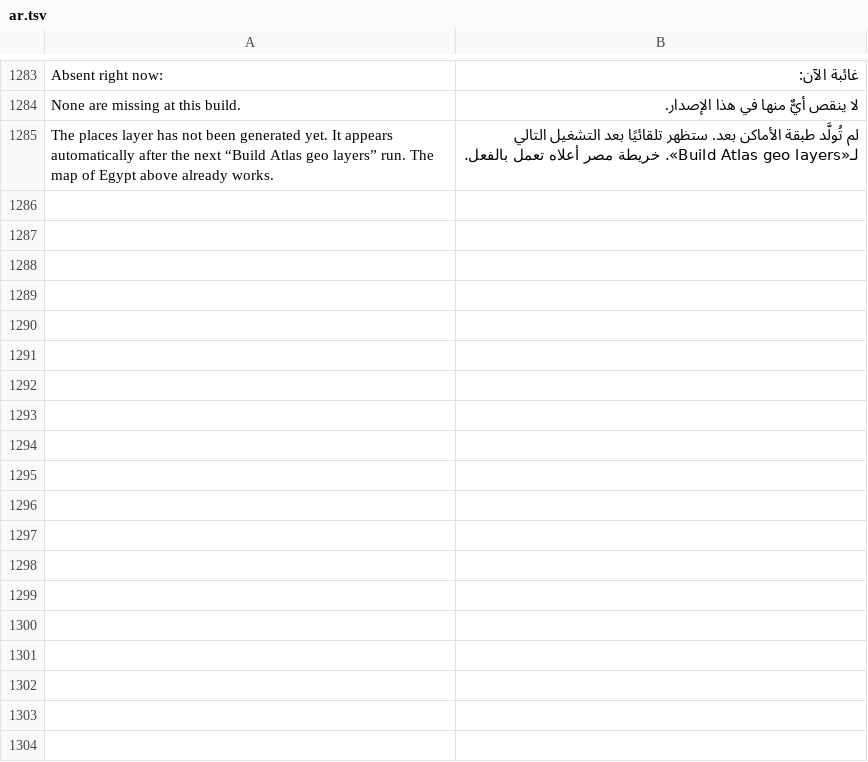
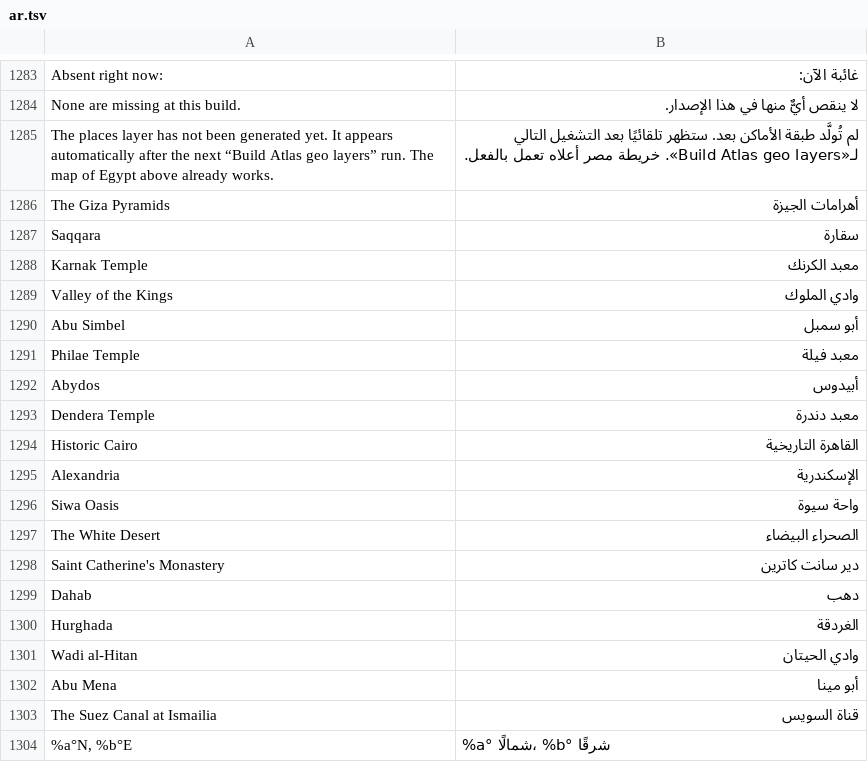
Before and after one commit to AhmedNasr289/egybi, a TSV file: backend/i18n/ar.tsv, drawn as a sheet; only a part is shown, gaps mark what is left out.

```diff
--- a/backend/i18n/ar.tsv
+++ b/backend/i18n/ar.tsv
@@ -1285 +1285,20 @@ None are missing at this build.	لا ينقص أيٌّ منها في هذا ال
 The places layer has not been generated yet. It appears automatically after the next “Build Atlas geo layers” run. The map of Egypt above already works.	لم تُولَّد طبقة الأماكن بعد. ستظهر تلقائيًا بعد التشغيل التالي لـ«Build Atlas geo layers». خريطة مصر أعلاه تعمل بالفعل.
+The Giza Pyramids	أهرامات الجيزة
+Saqqara	سقارة
+Karnak Temple	معبد الكرنك
+Valley of the Kings	وادي الملوك
+Abu Simbel	أبو سمبل
+Philae Temple	معبد فيلة
+Abydos	أبيدوس
+Dendera Temple	معبد دندرة
+Historic Cairo	القاهرة التاريخية
+Alexandria	الإسكندرية
+Siwa Oasis	واحة سيوة
+The White Desert	الصحراء البيضاء
+Saint Catherine's Monastery	دير سانت كاترين
+Dahab	دهب
+Hurghada	الغردقة
+Wadi al-Hitan	وادي الحيتان
+Abu Mena	أبو مينا
+The Suez Canal at Ismailia	قناة السويس
+%a°N, %b°E	%a° شمالًا، %b° شرقًا
```
Also changed, not shown: backend/i18n/ru.tsv, 39 other files.
